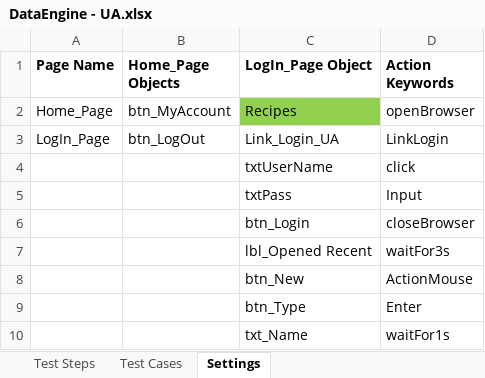
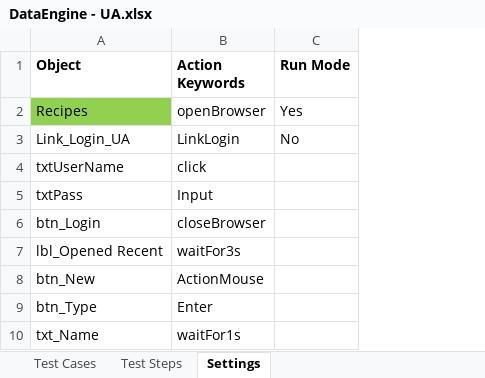
Before and after one commit to thientuoanh/FW-Test, an Excel workbook: UA/DataEngine - UA.xlsx, sheet Settings, drawn as a sheet; only a part is shown; values as stored, in another font and other column widths than the file's, no borders; conditional formats not drawn; removed rows and columns are numbered as before the commit, all else as after; the diff covers the shown part only; the diff names each change by its address in the sheet, - before the commit and + after, or states it on an @@ line.

```diff
--- a/UA/DataEngine - UA.xlsx (sheet Settings)
+++ b/UA/DataEngine - UA.xlsx (sheet Settings)
@@ sheet tab order changed: Test Cases | Test Steps | Settings @@
-column A (Page Name), rows 2-3: Home_Page | LogIn_Page
-column B (Home_Page Objects), rows 2-3: btn_MyAccount | btn_LogOut
+column C (Run Mode), rows 2-3: Yes | No
-A1: LogIn_Page Object
+A1: Object
```
Also changed, not shown: other rows of this sheet, sheet Test Steps, sheet Test Cases, 10 other files.
